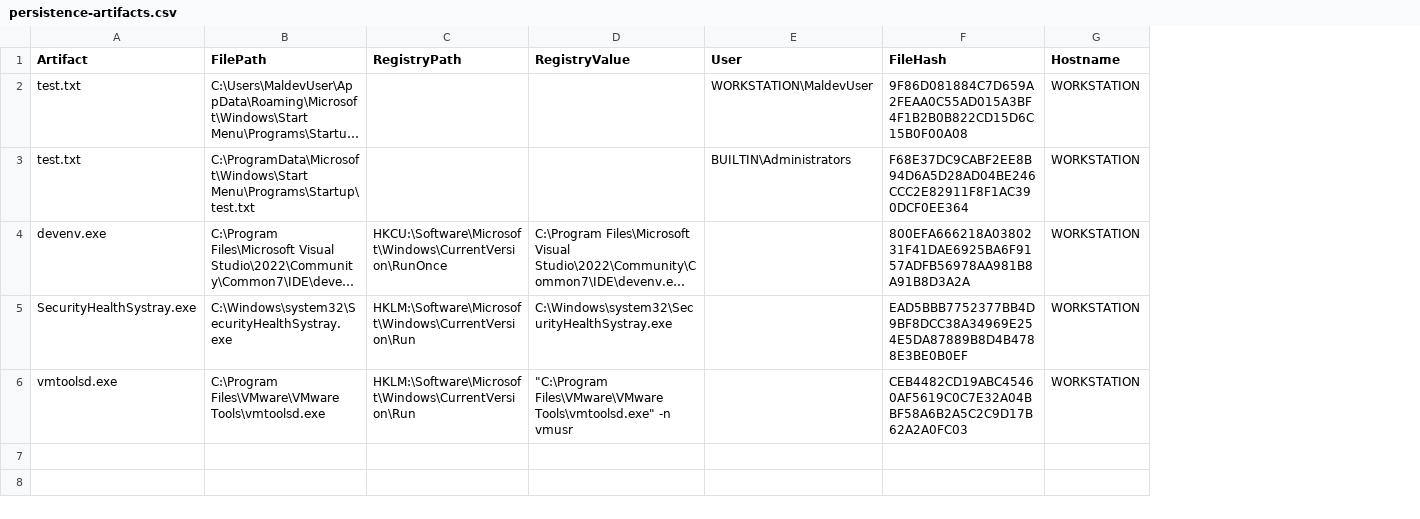
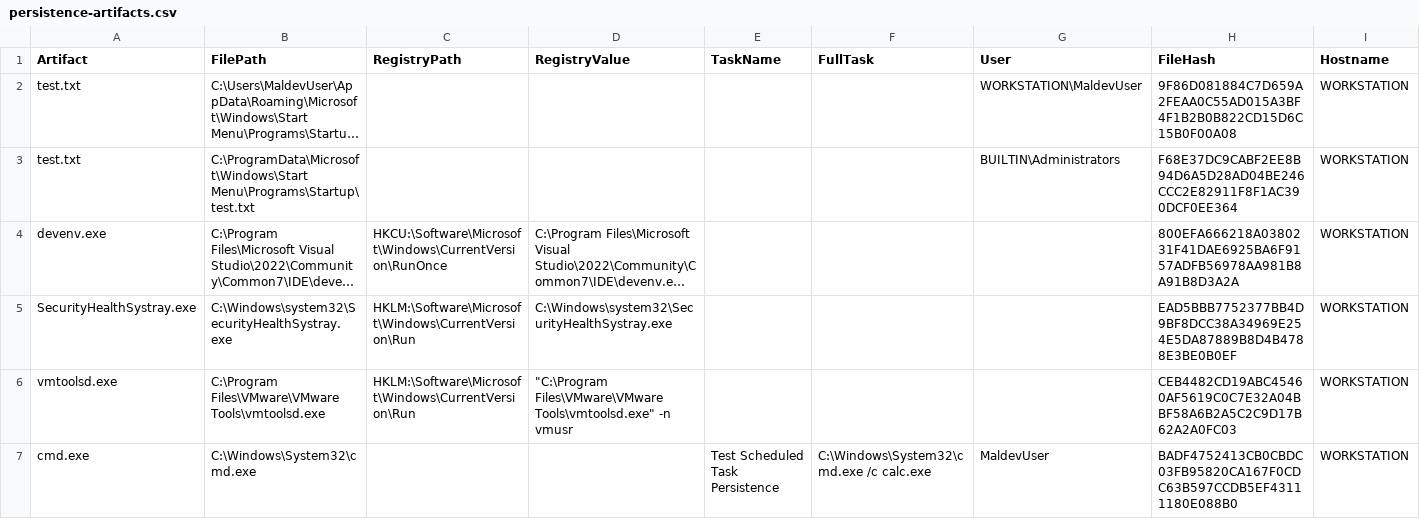
Before and after one commit to dennysvande/security-coding, a CSV file: Blue-Team-Scripts/persistence-artifacts.csv, drawn as a sheet; long unchanged cells end in …; the diff names each change by its address in the sheet, - before the commit and + after, or states it on an @@ line.

Commit message:
Add scheduled task persistence.

```diff
--- a/Blue-Team-Scripts/persistence-artifacts.csv
+++ b/Blue-Team-Scripts/persistence-artifacts.csv
+column E (TaskName), empty
+column F (FullTask), empty
+row 7: cmd.exe | C:\Windows\System32\cmd.exe |  |  | Test Scheduled Task Persistence | C:\Windows\System32\cmd.exe /c calc.exe | MaldevUser | BADF4752413CB0CBDC03FB95820CA167F0CDC63B597CCDB5EF43111180E088B0 | WORKSTATION
```
Also changed, not shown: 1 other file.
